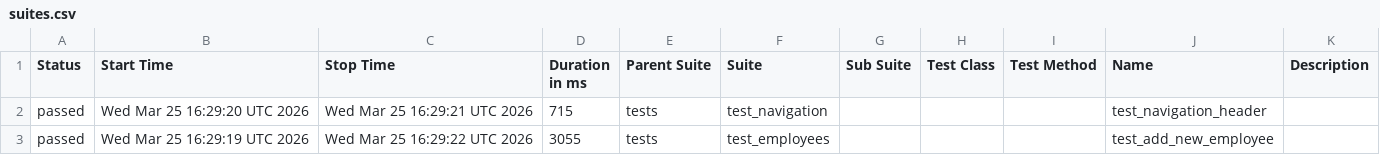
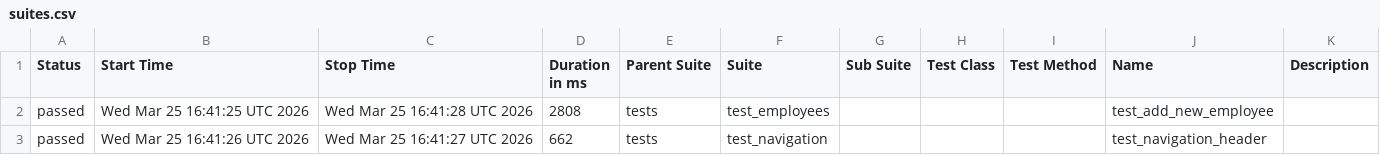
Before and after one commit to alexkaminskiy/ui-automation-tests, a CSV file: data/suites.csv, drawn as a sheet.

```diff
--- a/data/suites.csv
+++ b/data/suites.csv
@@ -1,3 +1,3 @@
 "Status","Start Time","Stop Time","Duration in ms","Parent Suite","Suite","Sub Suite","Test Class","Test Method","Name","Description"
-"passed","Wed Mar 25 16:29:20 UTC 2026","Wed Mar 25 16:29:21 UTC 2026","715","tests","test_navigation","","","","test_navigation_header",""
-"passed","Wed Mar 25 16:29:19 UTC 2026","Wed Mar 25 16:29:22 UTC 2026","3055","tests","test_employees","","","","test_add_new_employee",""
+"passed","Wed Mar 25 16:41:25 UTC 2026","Wed Mar 25 16:41:28 UTC 2026","2808","tests","test_employees","","","","test_add_new_employee",""
+"passed","Wed Mar 25 16:41:26 UTC 2026","Wed Mar 25 16:41:27 UTC 2026","662","tests","test_navigation","","","","test_navigation_header",""
```
Also changed, not shown: 23 other files.
